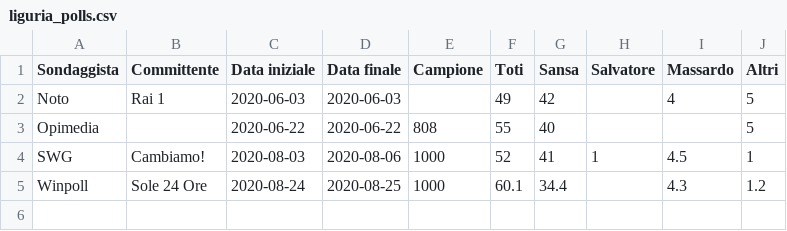
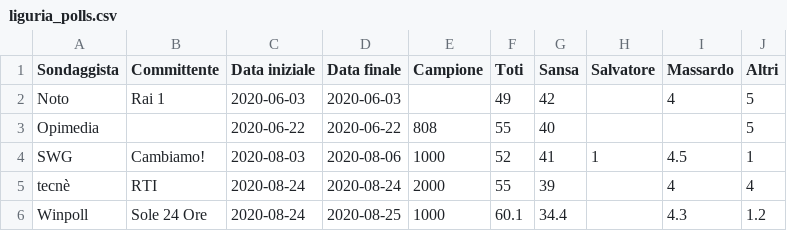
Before and after one commit to gdilella/gdilella.github.io, a CSV file: _data/liguria_polls.csv, drawn as a sheet.

```diff
--- a/_data/liguria_polls.csv
+++ b/_data/liguria_polls.csv
@@ -4,2 +4,3 @@ Opimedia,,2020-06-22,2020-06-22,808,55,40,,,5
 SWG,Cambiamo!,2020-08-03,2020-08-06,1000,52,41,1,4.5,1
+tecnè,RTI,2020-08-24,2020-08-24,2000,55,39,,4,4
 Winpoll,Sole 24 Ore,2020-08-24,2020-08-25,1000,60.1,34.4,,4.3,1.2
```
Also changed, not shown: _data/ge_polls.csv, _data/ge_trendlines.csv, 11 other files.
